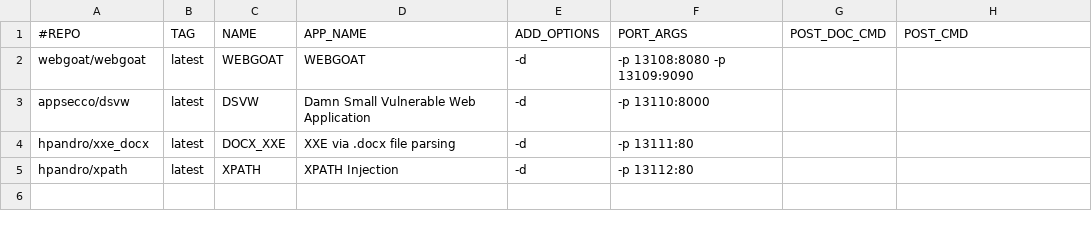
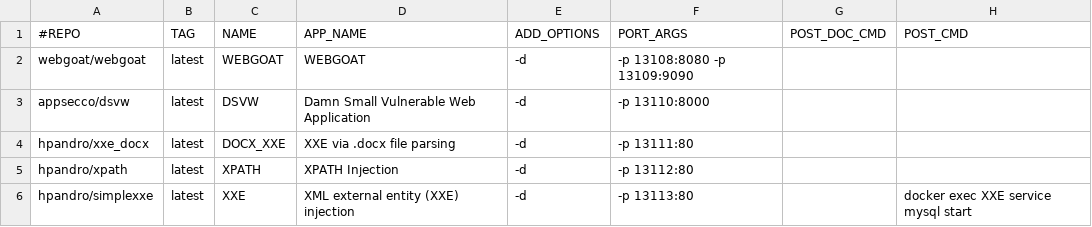
Before and after one commit to RavikumarRamesh/OVLC, a CSV file: doclist.csv, drawn as a sheet; the diff names each change by its address in the sheet, - before the commit and + after, or states it on an @@ line.

Commit message:
Update doclist.csv

```diff
--- a/doclist.csv
+++ b/doclist.csv
+row 6: hpandro/simplexxe | latest | XXE | XML external entity (XXE) injection | -d | -p 13113:80 |  | docker exec XXE service mysql start
```
